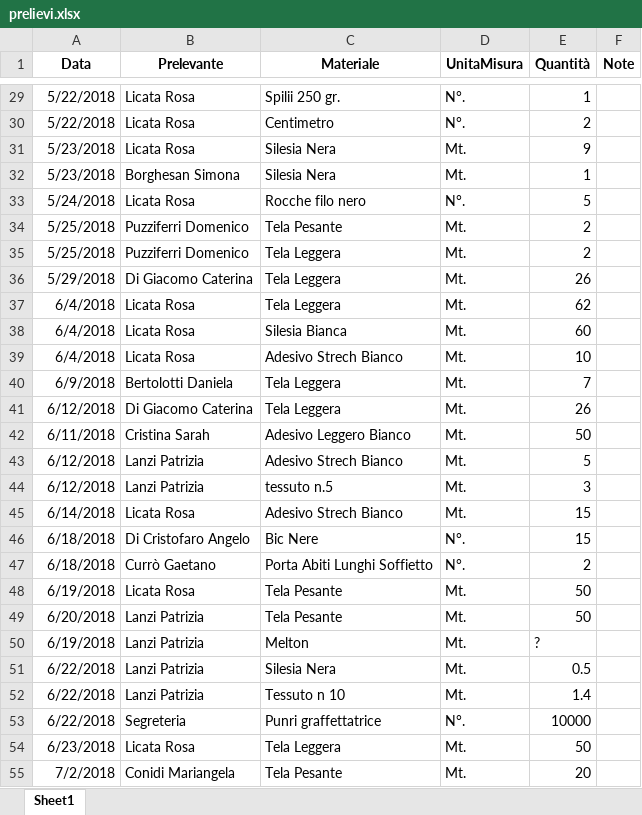
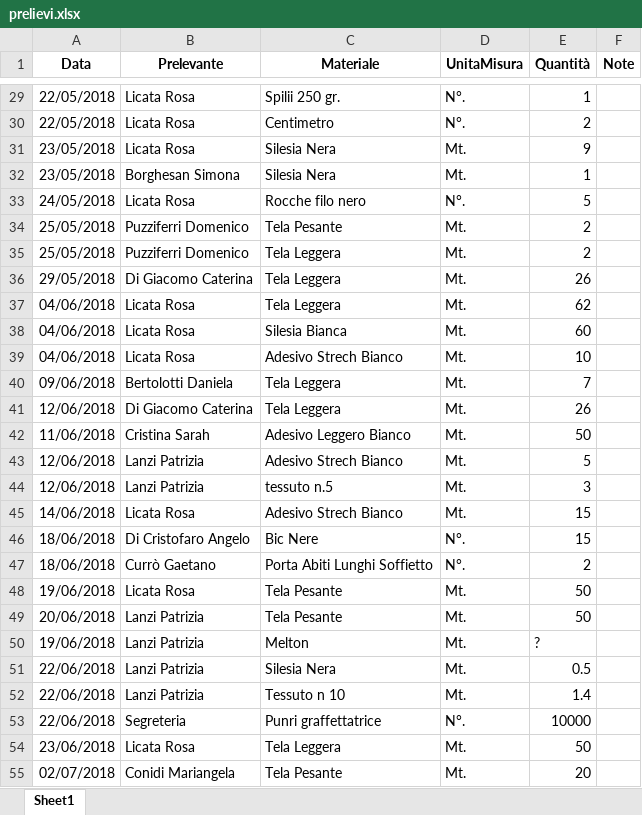
Before and after one commit to magazzino/deposito, an Excel workbook: prelievi.xlsx, sheet Sheet1, drawn as a sheet; only a part is shown, gaps mark what is left out; values as stored, in another font and other column widths than the file's, no borders; the diff covers the shown part only; the diff names each change by its address in the sheet, - before the commit and + after, or states it on an @@ line.

```diff
--- a/prelievi.xlsx (sheet Sheet1)
+++ b/prelievi.xlsx (sheet Sheet1)
-A29:A30 (Data): 5/22/2018
+A29:A30 (Data): 22/05/2018
-A31:A32 (Data): 5/23/2018
+A31:A32 (Data): 23/05/2018
-A33 (Data): 5/24/2018
+A33 (Data): 24/05/2018
-A34:A35 (Data): 5/25/2018
+A34:A35 (Data): 25/05/2018
-A36 (Data): 5/29/2018
+A36 (Data): 29/05/2018
-A37:A39 (Data): 6/4/2018
+A37:A39 (Data): 04/06/2018
-A40 (Data): 6/9/2018
+A40 (Data): 09/06/2018
-A41 (Data): 6/12/2018
+A41 (Data): 12/06/2018
-A42 (Data): 6/11/2018
+A42 (Data): 11/06/2018
-A43:A44 (Data): 6/12/2018
+A43:A44 (Data): 12/06/2018
-A45 (Data): 6/14/2018
+A45 (Data): 14/06/2018
-A46:A47 (Data): 6/18/2018
+A46:A47 (Data): 18/06/2018
-A48 (Data): 6/19/2018
+A48 (Data): 19/06/2018
-A49 (Data): 6/20/2018
+A49 (Data): 20/06/2018
-A50 (Data): 6/19/2018
+A50 (Data): 19/06/2018
-A51:A53 (Data): 6/22/2018
+A51:A53 (Data): 22/06/2018
-A54 (Data): 6/23/2018
+A54 (Data): 23/06/2018
-A55 (Data): 7/2/2018
+A55 (Data): 02/07/2018
```
Also changed, not shown: 68 edited cells elsewhere in this sheet, 1 other file.
